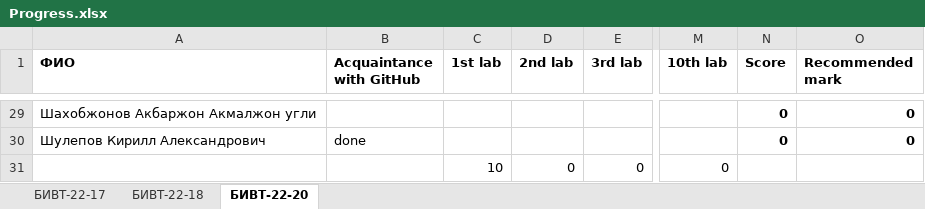
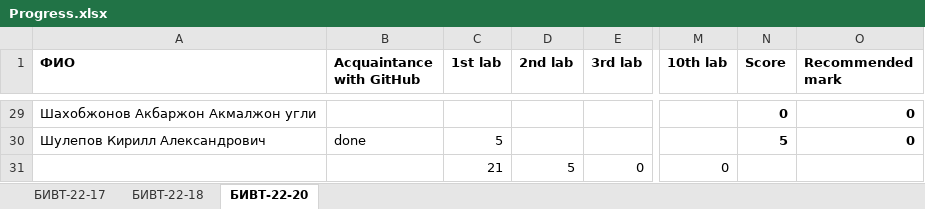
Before and after one commit to NemirovichMark/1st_Lesson, an Excel workbook: Progress.xlsx, sheet БИВТ-22-20, drawn as a sheet; only a part is shown, gaps mark what is left out; values as stored, in another font and other column widths than the file's, no borders; the diff covers the shown part only; the diff names each change by its address in the sheet, - before the commit and + after, or states it on an @@ line.

```diff
--- a/Progress.xlsx (sheet БИВТ-22-20)
+++ b/Progress.xlsx (sheet БИВТ-22-20)
-C30 (1st lab): (empty)
+C30 (1st lab): 5
-N30 (Score): 0
+N30 (Score): 5
-C31 (1st lab): 10
+C31 (1st lab): 21
-D31 (2nd lab): 0
+D31 (2nd lab): 5
```
Also changed, not shown: 35 edited cells elsewhere in this sheet.
